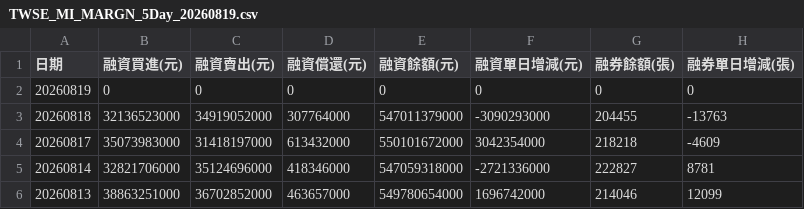
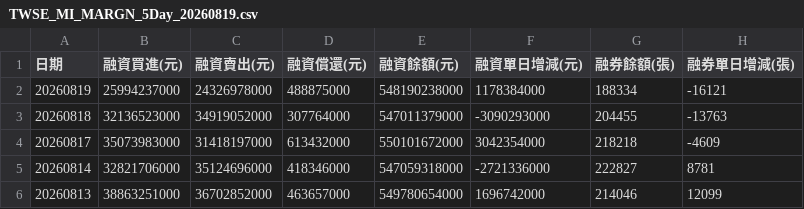
Before and after one commit to jain-ze/tw_stock, a CSV file: TWSE_MI_MARGN_5Day_20260819.csv, drawn as a sheet.

```diff
--- a/TWSE_MI_MARGN_5Day_20260819.csv
+++ b/TWSE_MI_MARGN_5Day_20260819.csv
@@ -1,3 +1,3 @@
 "日期","融資買進(元)","融資賣出(元)","融資償還(元)","融資餘額(元)","融資單日增減(元)","融券餘額(張)","融券單日增減(張)"
-"20260819","0","0","0","0","0","0","0"
+"20260819","25994237000","24326978000","488875000","548190238000","1178384000","188334","-16121"
 "20260818","32136523000","34919052000","307764000","547011379000","-3090293000","204455","-13763"
```
Also changed, not shown: TWSE_BFI82U_5Day_20260819.csv, TWSE_TPEX_Market_5Day_20260819.csv, 15 other files.
